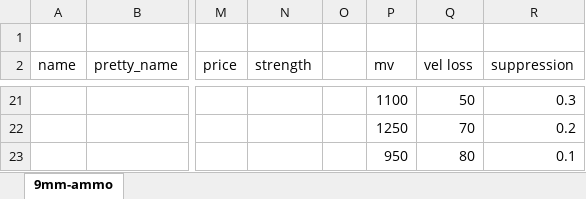
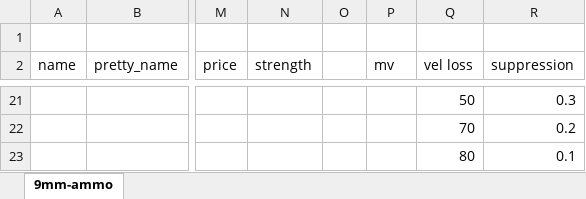
Before and after one commit to recoil-group/deadline-balancing, an Excel workbook: changes/9mm-ammo.xlsx, sheet 9mm-ammo, drawn as a sheet; only a part is shown, gaps mark what is left out; values as stored, in another font and other column widths than the file's, no borders; conditional formats not drawn; the diff covers the shown part only; the diff names each change by its address in the sheet, - before the commit and + after, or states it on an @@ line.

Commit message:
fix makarov laser, adjust 9mm ammo

```diff
--- a/changes/9mm-ammo.xlsx (sheet 9mm-ammo)
+++ b/changes/9mm-ammo.xlsx (sheet 9mm-ammo)
-P21 (mv): 1100
+P21 (mv): (empty)
-P22 (mv): 1250
+P22 (mv): (empty)
-P23 (mv): 950
+P23 (mv): (empty)
```
Also changed, not shown: 2 added rows, 2 removed rows and 29 edited cells elsewhere in this sheet, 4 other files.
